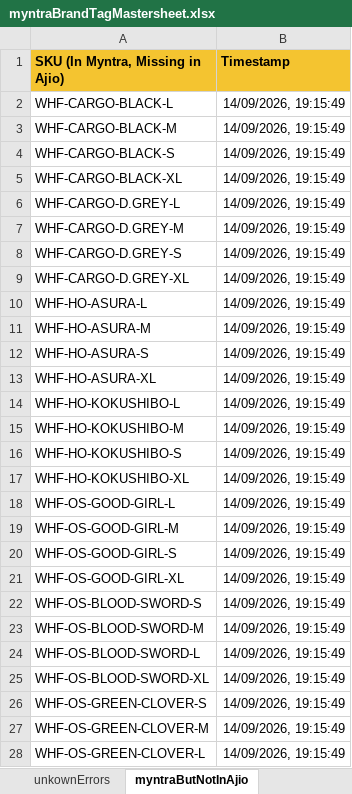
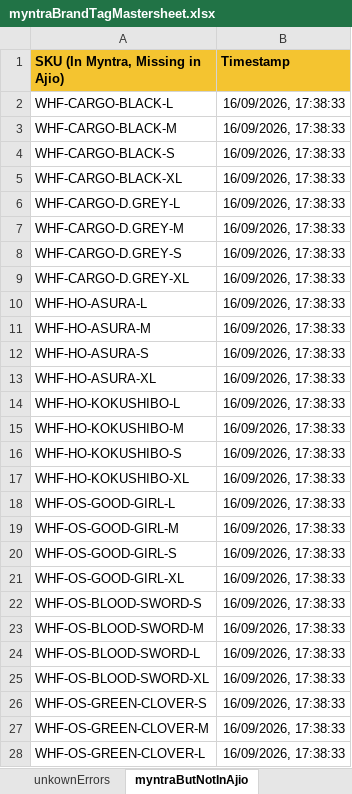
Before and after one commit to whitehuskfashion-code/ajio-return-sync, an Excel workbook: myntraBrandTagMastersheet.xlsx, sheet myntraButNotInAjio, drawn as a sheet; only a part is shown; values as stored, in another font and other column widths than the file's, no borders; charts and pictures not drawn; the diff covers the shown part only; the diff names each change by its address in the sheet, - before the commit and + after, or states it on an @@ line.

```diff
--- a/myntraBrandTagMastersheet.xlsx (sheet myntraButNotInAjio)
+++ b/myntraBrandTagMastersheet.xlsx (sheet myntraButNotInAjio)
-B2:B28 (Timestamp): 14/09/2026, 19:15:49
+B2:B28 (Timestamp): 16/09/2026, 17:38:33
```
Also changed, not shown: 193 edited cells elsewhere in this sheet, sheet myntraInventory, sheet ajioInventory, sheet myntraBrandTagData, other sheet tabs, charts or pictures, 2 other files.
